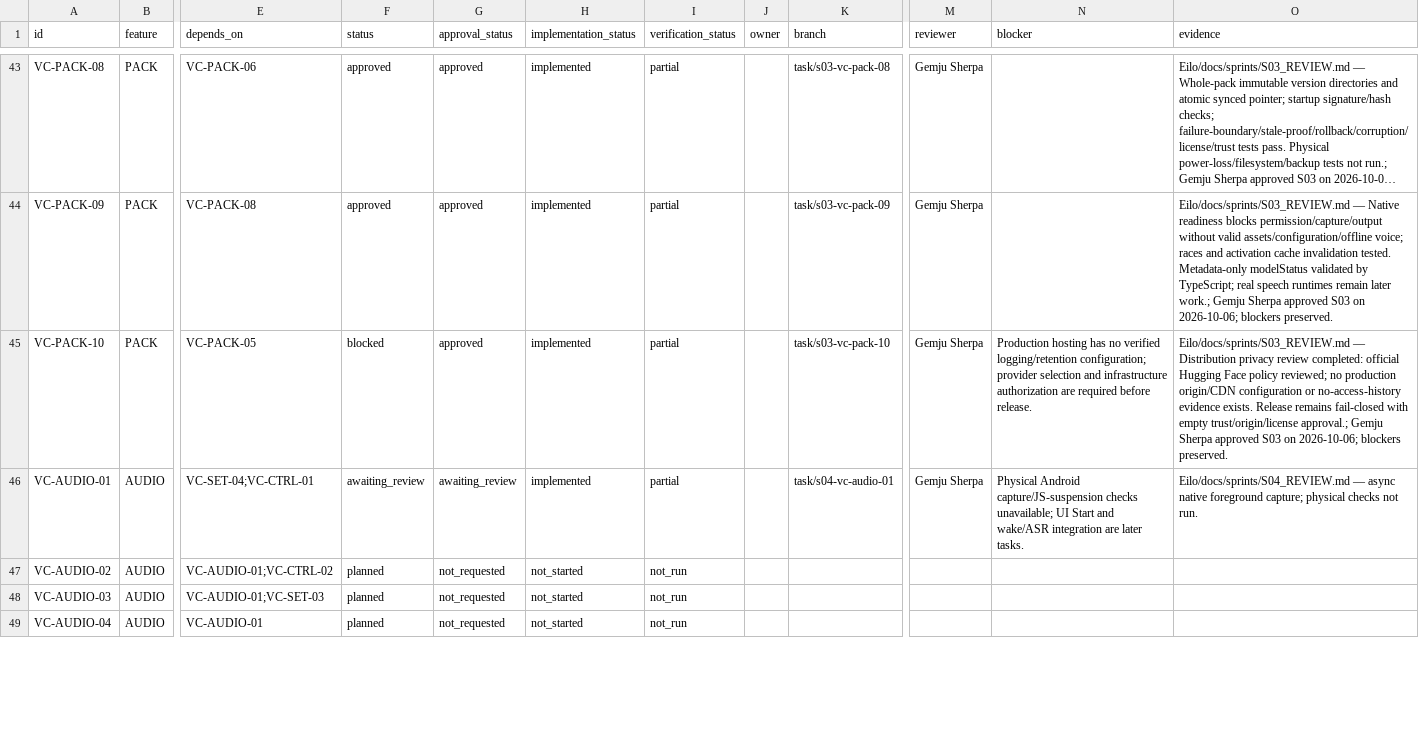
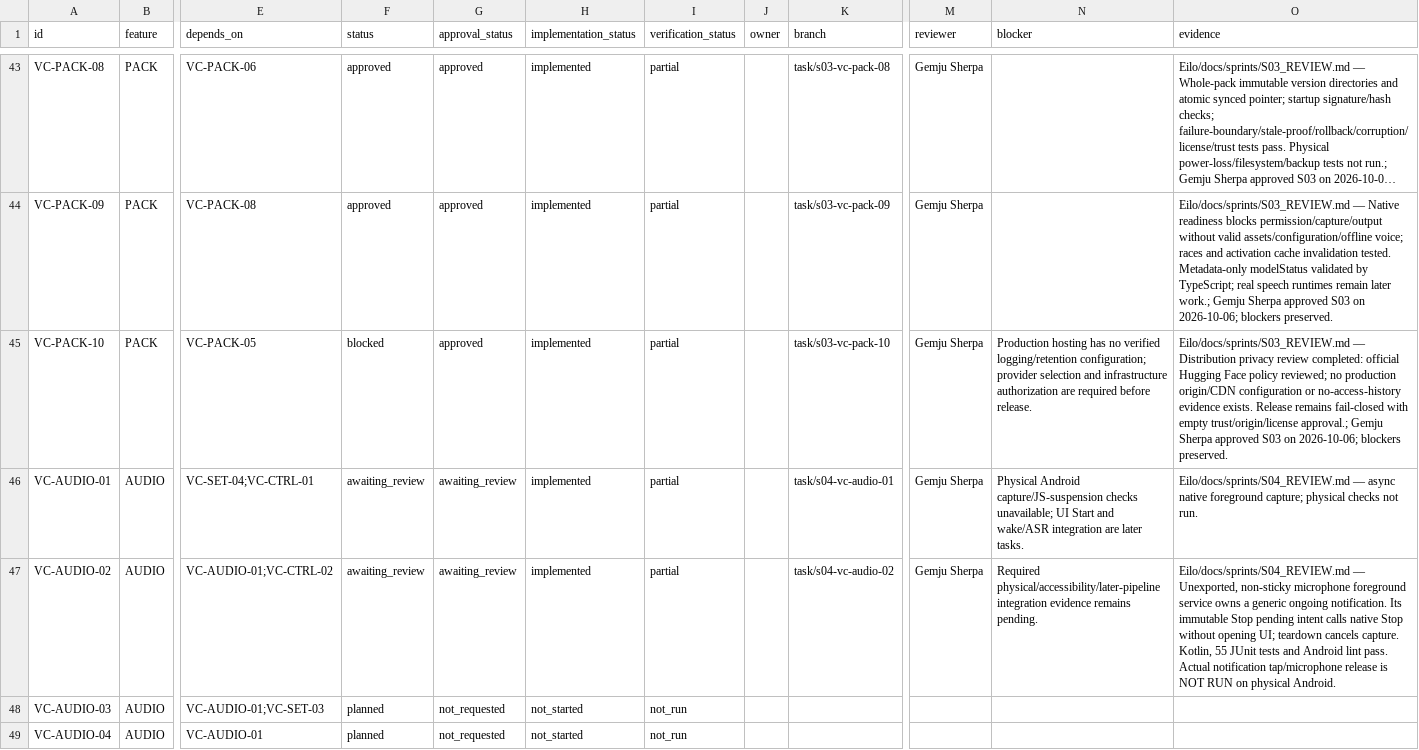
Before and after one commit to GemjuSherpa/Eilo, a CSV file: Eilo_Codex_Knowledge_Transfer/Voice_Companion_Task_Tracker_v1.0.csv, drawn as a sheet; only a part is shown, gaps mark what is left out; long unchanged cells end in …; the diff names each change by its address in the sheet, - before the commit and + after, or states it on an @@ line.

Commit message:
Implement VC-AUDIO-02 generic notification Stop

```diff
--- a/Eilo_Codex_Knowledge_Transfer/Voice_Companion_Task_Tracker_v1.0.csv
+++ b/Eilo_Codex_Knowledge_Transfer/Voice_Companion_Task_Tracker_v1.0.csv
-F47 (status): planned
+F47 (status): awaiting_review
-G47 (approval_status): not_requested
+G47 (approval_status): awaiting_review
-H47 (implementation_status): not_started
+H47 (implementation_status): implemented
-I47 (verification_status): not_run
+I47 (verification_status): partial
-K47 (branch): (empty)
+K47 (branch): task/s04-vc-audio-02
-M47 (reviewer): (empty)
+M47 (reviewer): Gemju Sherpa
-N47 (blocker): (empty)
+N47 (blocker): Required physical/accessibility/later-pipeline integration evidence remains pending.
-O47 (evidence): (empty)
+O47 (evidence): Eilo/docs/sprints/S04_REVIEW.md — Unexported, non-sticky microphone foreground service owns a generic ongoing notification. Its immutable Stop pending intent calls native Stop without opening UI; teardown cancels capture. Kotlin, 55 JUnit tests and Android lint pass. Actual notification tap/microphone release is NOT RUN on physical Android.
```
Also changed, not shown: 8 other files.
